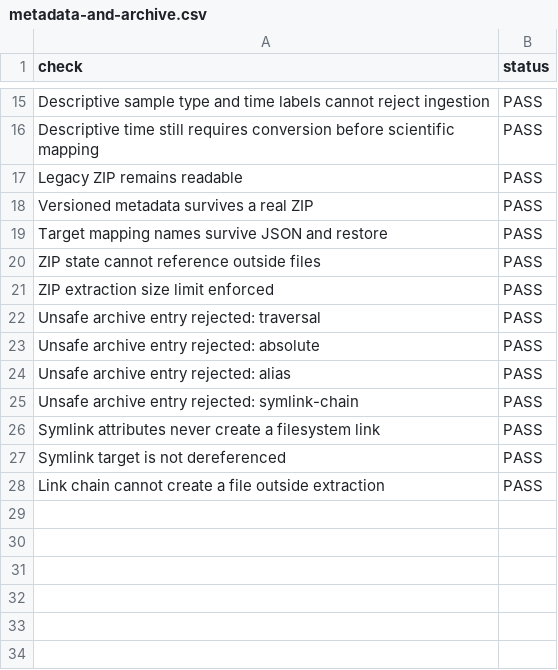
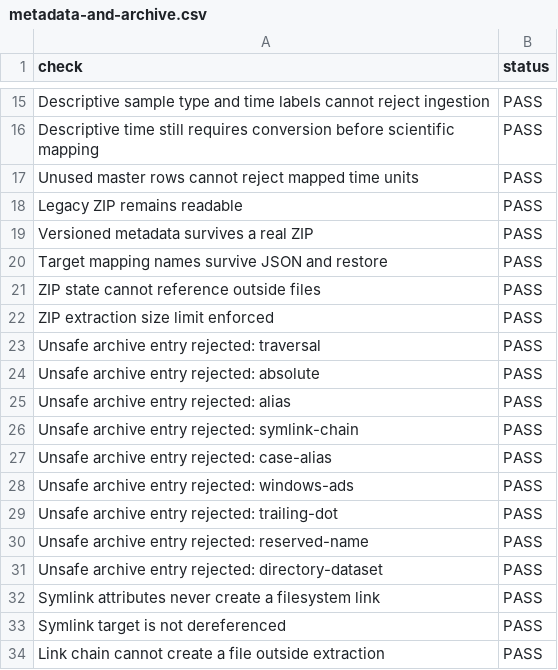
Before and after one commit to mt93git/Lipidomic-Explorer-Suite, a CSV file: docs/integration/guided-shared-evidence/metadata-and-archive.csv, drawn as a sheet; only a part is shown, gaps mark what is left out; the diff names each change by its address in the sheet, - before the commit and + after, or states it on an @@ line.

```diff
--- a/docs/integration/guided-shared-evidence/metadata-and-archive.csv
+++ b/docs/integration/guided-shared-evidence/metadata-and-archive.csv
+row 17: Unused master rows cannot reject mapped time units | PASS
+row 27: Unsafe archive entry rejected: case-alias | PASS
+row 28: Unsafe archive entry rejected: windows-ads | PASS
+row 29: Unsafe archive entry rejected: trailing-dot | PASS
+row 30: Unsafe archive entry rejected: reserved-name | PASS
+row 31: Unsafe archive entry rejected: directory-dataset | PASS
```
Also changed, not shown: docs/integration/guided-shared-evidence/guided-server.csv, 10 other files.
